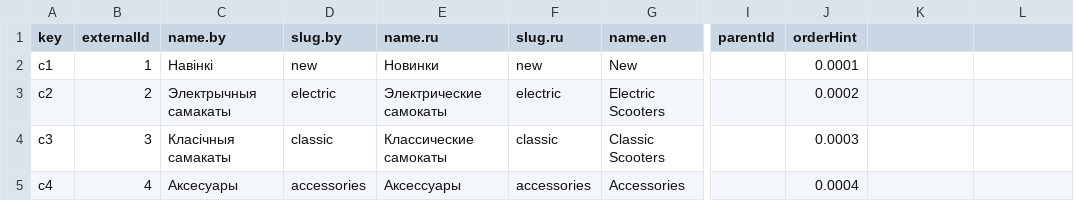
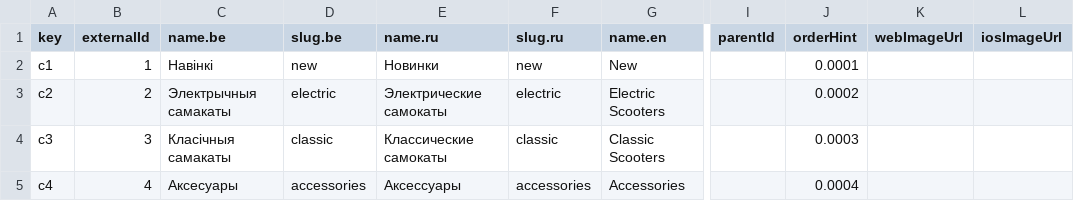
Before and after one commit to iamarrow88/commerce-data, a CSV file: data/categories.csv, drawn as a sheet; only a part is shown, gaps mark what is left out; the diff names each change by its address in the sheet, - before the commit and + after, or states it on an @@ line.

Commit message:
fix: categories

```diff
--- a/data/categories.csv
+++ b/data/categories.csv
-C1: name.by
+C1: name.be
-D1: slug.by
+D1: slug.be
-K1: (empty)
+K1: webImageUrl
-L1: (empty)
+L1: iosImageUrl
```
